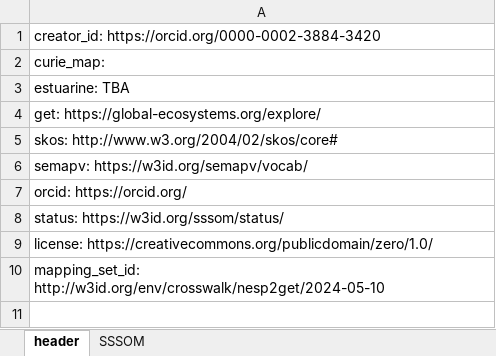
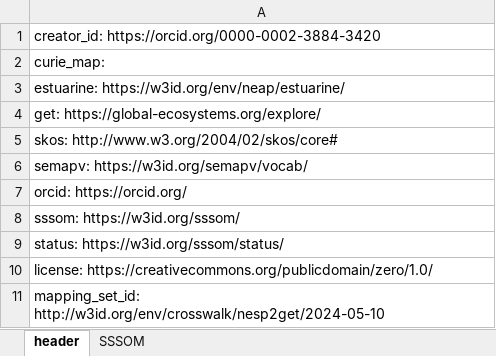
Before and after one commit to CSIRO-enviro-informatics/ecosystem-typology, an Excel workbook: crosswalks/Estuarine-IUCNGET/Estuarine-IUCNGET.xlsx, sheet header, drawn as a sheet; values as stored, in another font and other column widths than the file's, no borders; the diff names each change by its address in the sheet, - before the commit and + after, or states it on an @@ line.

```diff
--- a/crosswalks/Estuarine-IUCNGET/Estuarine-IUCNGET.xlsx (sheet header)
+++ b/crosswalks/Estuarine-IUCNGET/Estuarine-IUCNGET.xlsx (sheet header)
-A3: estuarine: TBA
+A3: estuarine: https://w3id.org/env/neap/estuarine/
+row 8: sssom: https://w3id.org/sssom/
```
Also changed, not shown: sheet SSSOM, crosswalks/ALUM-IUCNGET/ALUM-IUCNGET.xlsx, crosswalks/Geofabric-IUCNGET/Geofabric-IUCNGET.xlsx, 5 other files.
